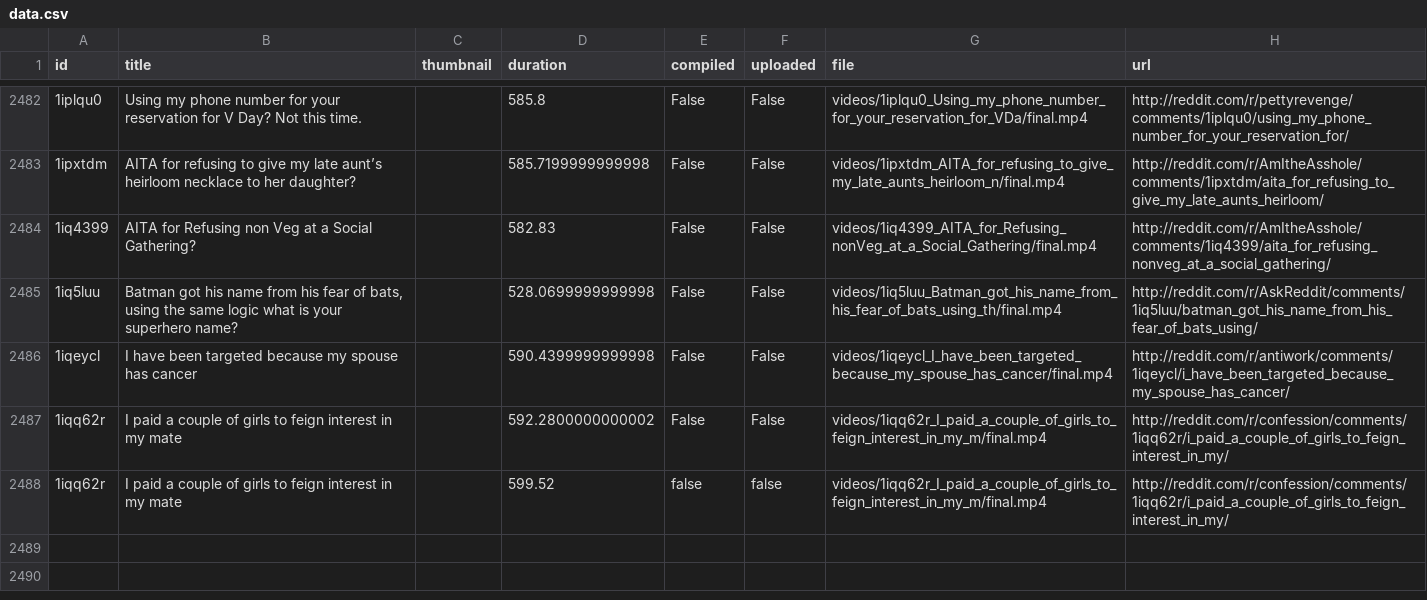
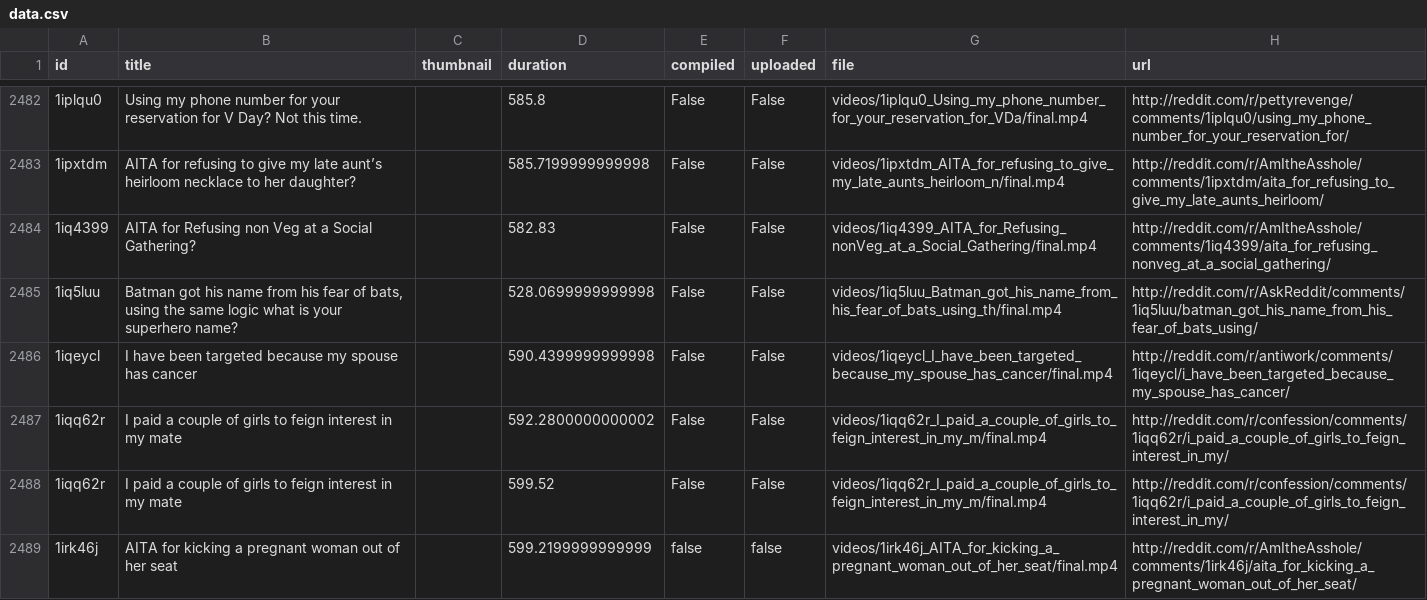
Before and after one commit to alexlaverty/python-reddit-youtube-bot, a CSV file: data.csv, drawn as a sheet; only a part is shown, gaps mark what is left out; the diff names each change by its address in the sheet, - before the commit and + after, or states it on an @@ line.

```diff
--- a/data.csv
+++ b/data.csv
-E2488 (compiled): false
+E2488 (compiled): False
-F2488 (uploaded): false
+F2488 (uploaded): False
+row 2489: 1irk46j | AITA for kicking a pregnant woman out of her seat |  | 599.2199999999999 | false | false | videos/1irk46j_AITA_for_kicking_a_pregnant_woman_out_of_her_seat/final.mp4 | http://reddit.com/r/AmItheAsshole/comments/1irk46j/aita_for_kicking_a_pregnant_woman_out_of_her_seat/
```
